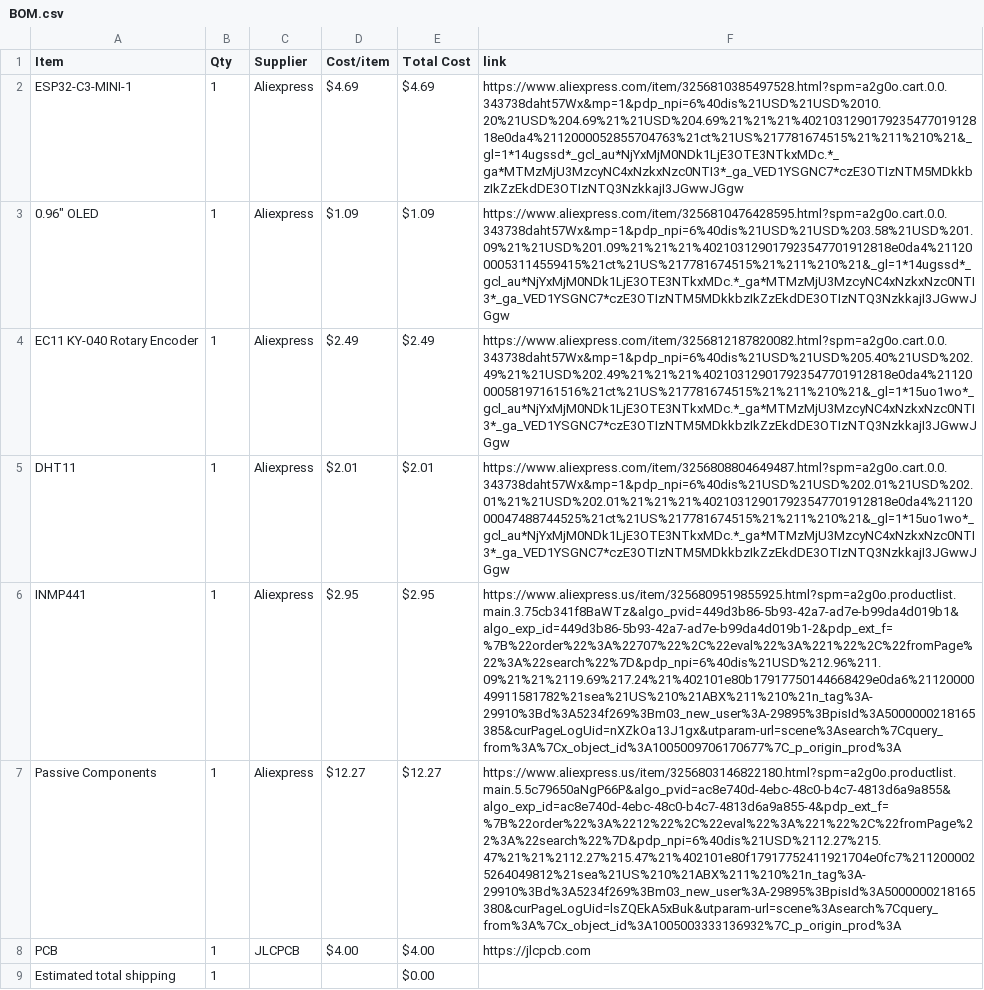
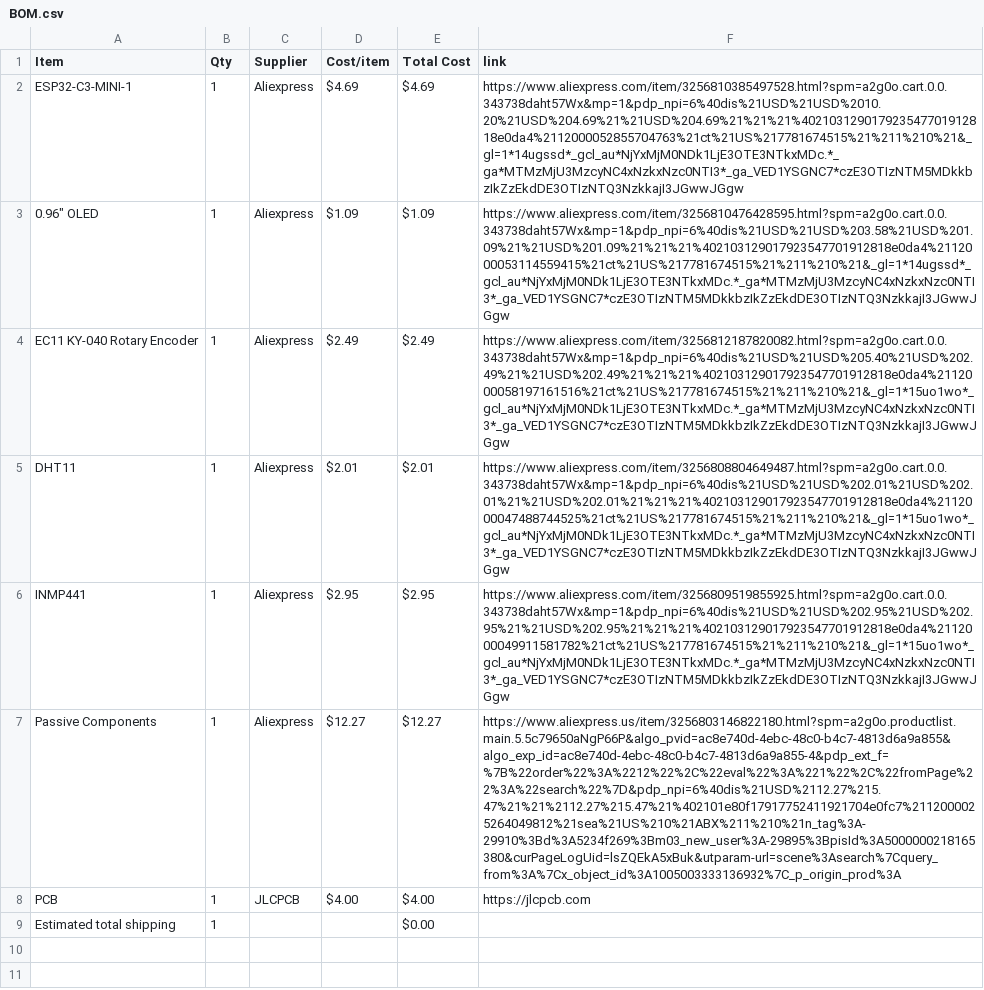
Before and after one commit to kurone741/tamago, a CSV file: BOM.csv, drawn as a sheet; the diff names each change by its address in the sheet, - before the commit and + after, or states it on an @@ line.

Commit message:
Sync tamago from Half Life

```diff
--- a/BOM.csv
+++ b/BOM.csv
-F6 (link): https://www.aliexpress.us/item/3256809519855925.html?spm=a2g0o.productlist.main.3.75cb341f8BaWTz&algo_pvid=449d3b86-5b93-42a7-ad7e-b99da4d019b1&algo_exp_id=449d3b86-5b93-42a7-ad7e-b99da4d019b1-2&pdp_ext_f=%7B%22order%22%3A%22707%22%2C%22eval%22%3A%221%22%2C%22fromPage%22%3A%22search%22%7D&pdp_npi=6%40dis%21USD%212.96%211.09%21%21%2119.69%217.24%21%402101e80b17917750144668429e0da6%2112000049911581782%21sea%21US%210%21ABX%211%210%21n_tag%3A-29910%3Bd%3A5234f269%3Bm03_new_user%3A-29895%3BpisId%3A5000000218165385&curPageLogUid=nXZkOa13J1gx&utparam-url=scene%3Asearch%7Cquery_from%3A%7Cx_object_id%3A1005009706170677%7C_p_origin_prod%3A
+F6 (link): https://www.aliexpress.com/item/3256809519855925.html?spm=a2g0o.cart.0.0.343738daht57Wx&mp=1&pdp_npi=6%40dis%21USD%21USD%202.95%21USD%202.95%21%21USD%202.95%21%21%21%402103129017923547701912818e0da4%2112000049911581782%21ct%21US%217781674515%21%211%210%21&_gl=1*15uo1wo*_gcl_au*NjYxMjM0NDk1LjE3OTE3NTkxMDc.*_ga*MTMzMjU3MzcyNC4xNzkxNzc0NTI3*_ga_VED1YSGNC7*czE3OTIzNTM5MDkkbzIkZzEkdDE3OTIzNTQ3NzkkajI3JGwwJGgw
```
